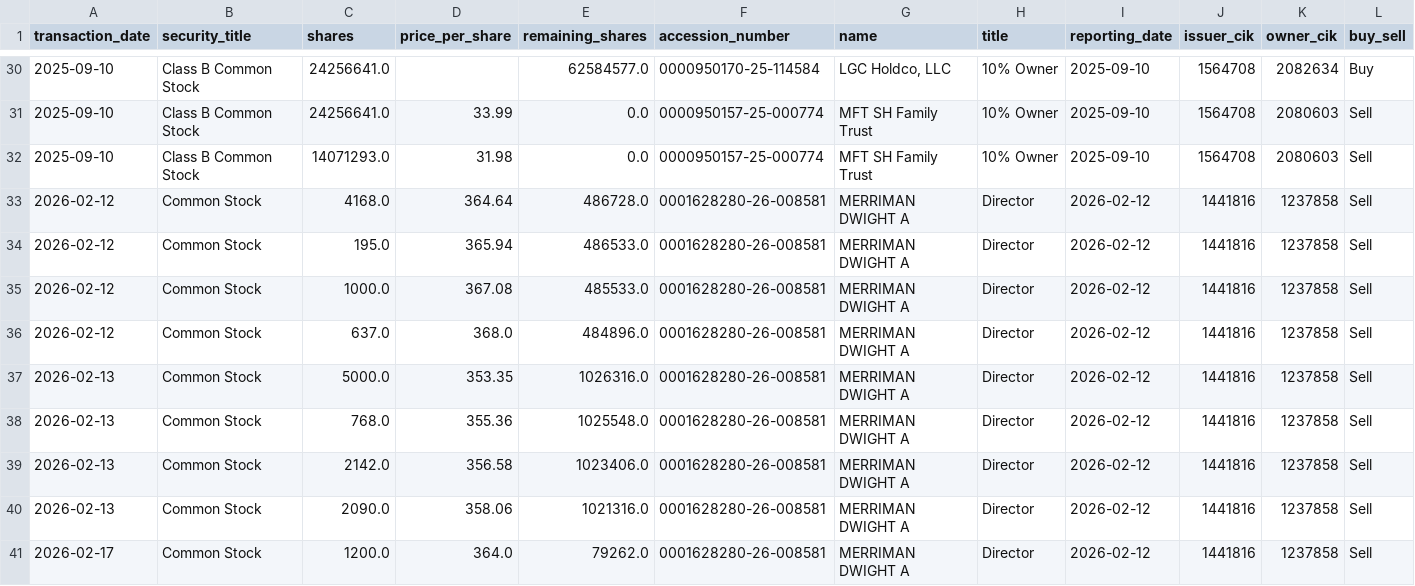
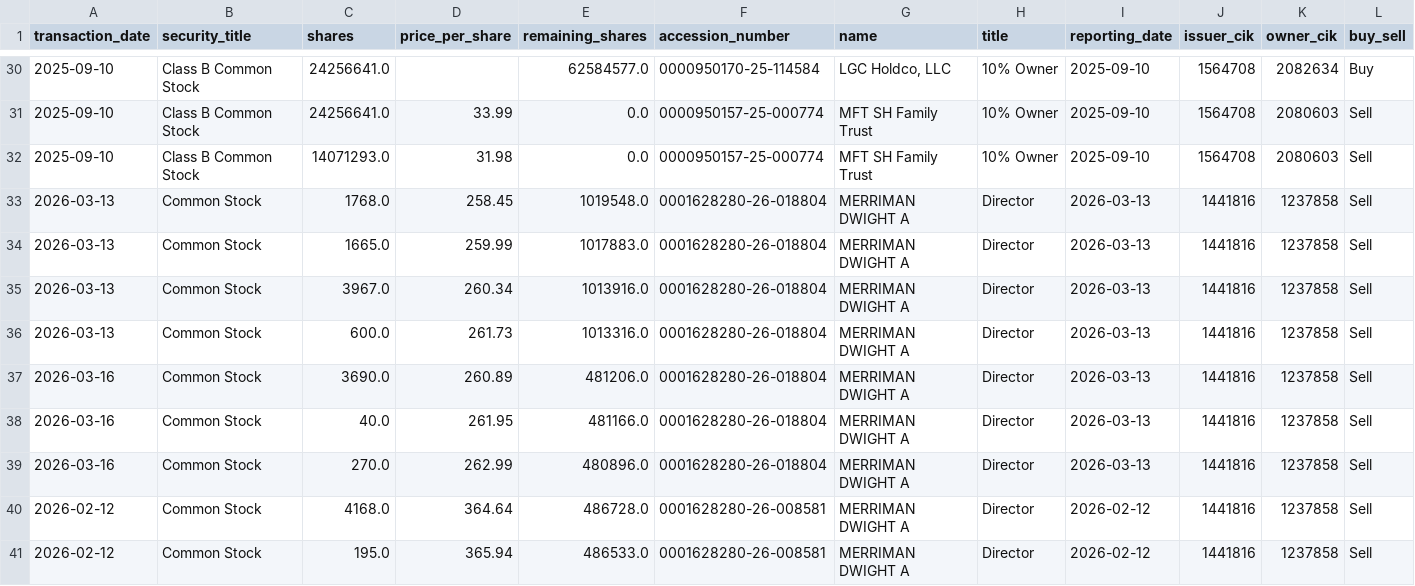
Before and after one commit to supertypeai/sectors_us_insider_trading, a CSV file: unlisted_security_titles_batch_1.csv, drawn as a sheet; only a part is shown, gaps mark what is left out; the shorter side is filled out with more unchanged rows; rows hold the shown columns only; the diff names each change by its address in the sheet, - before the commit and + after, or states it on an @@ line.

```diff
--- a/unlisted_security_titles_batch_1.csv
+++ b/unlisted_security_titles_batch_1.csv
+row 33: 2026-03-13 | Common Stock | 1768.0 | 258.45 | 1019548.0 | 0001628280-26-018804 | MERRIMAN DWIGHT A | Director | 2026-03-13 | 1441816 | 1237858 | Sell
+row 34: 2026-03-13 | Common Stock | 1665.0 | 259.99 | 1017883.0 | 0001628280-26-018804 | MERRIMAN DWIGHT A | Director | 2026-03-13 | 1441816 | 1237858 | Sell
+row 35: 2026-03-13 | Common Stock | 3967.0 | 260.34 | 1013916.0 | 0001628280-26-018804 | MERRIMAN DWIGHT A | Director | 2026-03-13 | 1441816 | 1237858 | Sell
+row 36: 2026-03-13 | Common Stock | 600.0 | 261.73 | 1013316.0 | 0001628280-26-018804 | MERRIMAN DWIGHT A | Director | 2026-03-13 | 1441816 | 1237858 | Sell
+row 37: 2026-03-16 | Common Stock | 3690.0 | 260.89 | 481206.0 | 0001628280-26-018804 | MERRIMAN DWIGHT A | Director | 2026-03-13 | 1441816 | 1237858 | Sell
+row 38: 2026-03-16 | Common Stock | 40.0 | 261.95 | 481166.0 | 0001628280-26-018804 | MERRIMAN DWIGHT A | Director | 2026-03-13 | 1441816 | 1237858 | Sell
+row 39: 2026-03-16 | Common Stock | 270.0 | 262.99 | 480896.0 | 0001628280-26-018804 | MERRIMAN DWIGHT A | Director | 2026-03-13 | 1441816 | 1237858 | Sell
```
